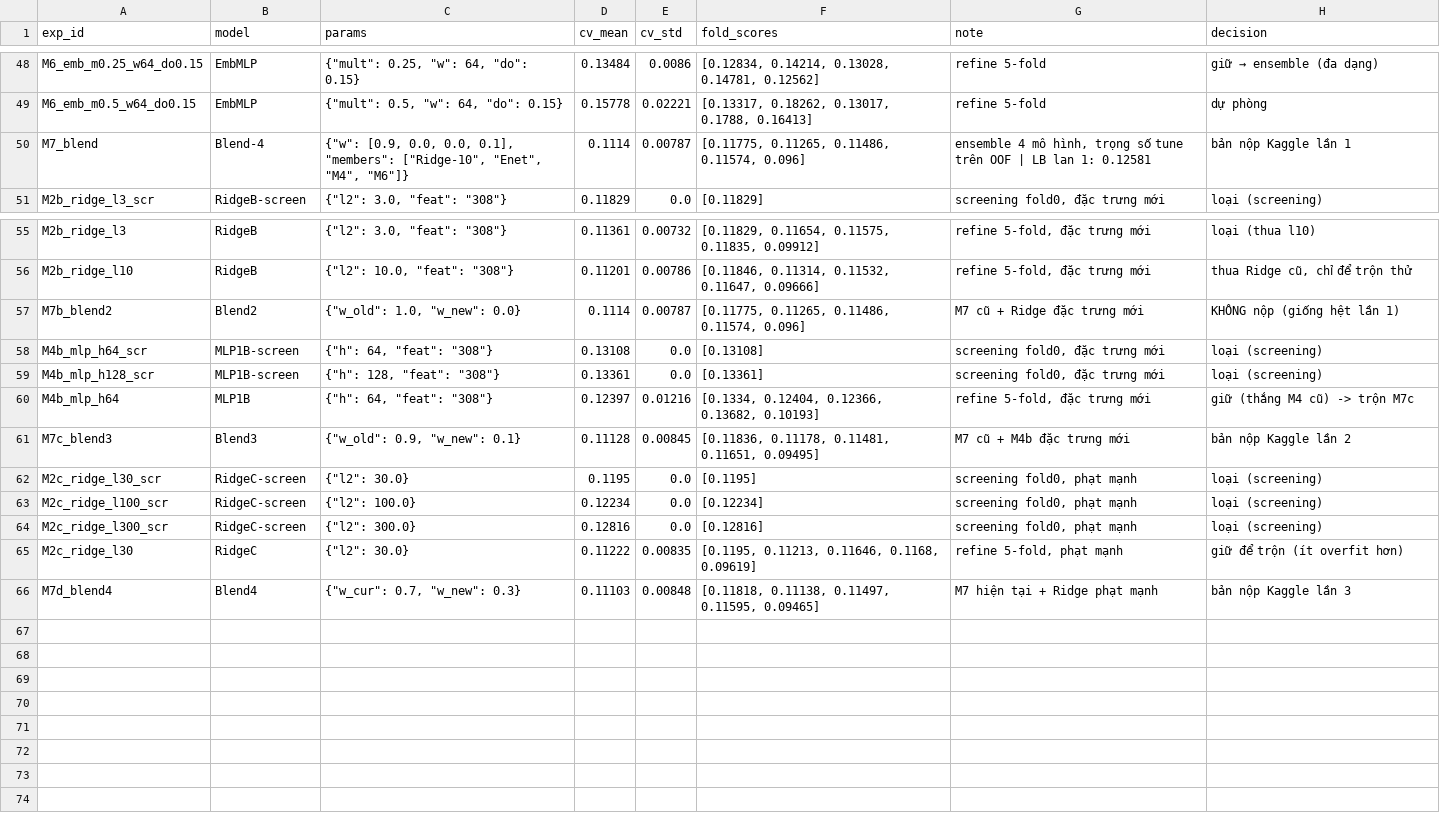
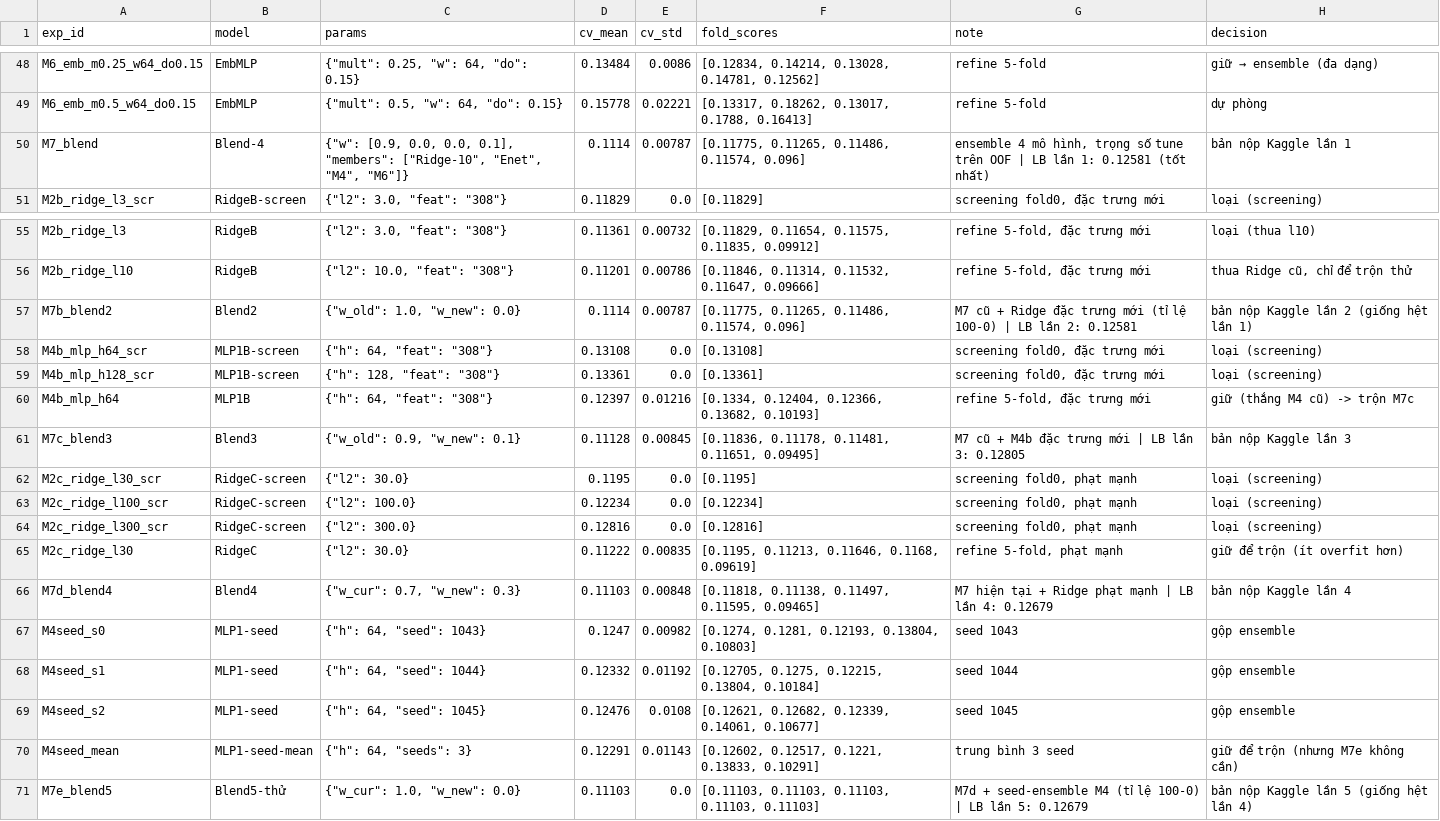
Before and after one commit to QuangMinh03042005/DeepLearningDDU1231, a CSV file: Lab02/experiments/runs.csv, drawn as a sheet; only a part is shown, gaps mark what is left out.

Commit message:
Lab02 vòng 5: seed-ensemble M4, chốt bảng 5 lần nộp (tốt nhất LB 0.12581)

```diff
--- a/Lab02/experiments/runs.csv
+++ b/Lab02/experiments/runs.csv
@@ -49,3 +49,3 @@ M6_emb_m0.25_w64_do0.15,EmbMLP,"{""mult"": 0.25, ""w"": 64, ""do"": 0.15}",0.134
 M6_emb_m0.5_w64_do0.15,EmbMLP,"{""mult"": 0.5, ""w"": 64, ""do"": 0.15}",0.15778,0.02221,"[0.13317, 0.18262, 0.13017, 0.1788, 0.16413]",refine 5-fold,dự phòng
-M7_blend,Blend-4,"{""w"": [0.9, 0.0, 0.0, 0.1], ""members"": [""Ridge-10"", ""Enet"", ""M4"", ""M6""]}",0.1114,0.00787,"[0.11775, 0.11265, 0.11486, 0.11574, 0.096]","ensemble 4 mô hình, trọng số tune trên OOF | LB lan 1: 0.12581",bản nộp Kaggle lần 1
+M7_blend,Blend-4,"{""w"": [0.9, 0.0, 0.0, 0.1], ""members"": [""Ridge-10"", ""Enet"", ""M4"", ""M6""]}",0.1114,0.00787,"[0.11775, 0.11265, 0.11486, 0.11574, 0.096]","ensemble 4 mô hình, trọng số tune trên OOF | LB lần 1: 0.12581 (tốt nhất)",bản nộp Kaggle lần 1
 M2b_ridge_l3_scr,RidgeB-screen,"{""l2"": 3.0, ""feat"": ""308""}",0.11829,0.0,[0.11829],"screening fold0, đặc trưng mới",loại (screening)
@@ -56,3 +56,3 @@ M2b_ridge_l3,RidgeB,"{""l2"": 3.0, ""feat"": ""308""}",0.11361,0.00732,"[0.11829
 M2b_ridge_l10,RidgeB,"{""l2"": 10.0, ""feat"": ""308""}",0.11201,0.00786,"[0.11846, 0.11314, 0.11532, 0.11647, 0.09666]","refine 5-fold, đặc trưng mới","thua Ridge cũ, chỉ để trộn thử"
-M7b_blend2,Blend2,"{""w_old"": 1.0, ""w_new"": 0.0}",0.1114,0.00787,"[0.11775, 0.11265, 0.11486, 0.11574, 0.096]",M7 cũ + Ridge đặc trưng mới,KHÔNG nộp (giống hệt lần 1)
+M7b_blend2,Blend2,"{""w_old"": 1.0, ""w_new"": 0.0}",0.1114,0.00787,"[0.11775, 0.11265, 0.11486, 0.11574, 0.096]",M7 cũ + Ridge đặc trưng mới (tỉ lệ 100-0) | LB lần 2: 0.12581,bản nộp Kaggle lần 2 (giống hệt lần 1)
 M4b_mlp_h64_scr,MLP1B-screen,"{""h"": 64, ""feat"": ""308""}",0.13108,0.0,[0.13108],"screening fold0, đặc trưng mới",loại (screening)
@@ -60,3 +60,3 @@ M4b_mlp_h128_scr,MLP1B-screen,"{""h"": 128, ""feat"": ""308""}",0.13361,0.0,[0.1
 M4b_mlp_h64,MLP1B,"{""h"": 64, ""feat"": ""308""}",0.12397,0.01216,"[0.1334, 0.12404, 0.12366, 0.13682, 0.10193]","refine 5-fold, đặc trưng mới",giữ (thắng M4 cũ) -> trộn M7c
-M7c_blend3,Blend3,"{""w_old"": 0.9, ""w_new"": 0.1}",0.11128,0.00845,"[0.11836, 0.11178, 0.11481, 0.11651, 0.09495]",M7 cũ + M4b đặc trưng mới,bản nộp Kaggle lần 2
+M7c_blend3,Blend3,"{""w_old"": 0.9, ""w_new"": 0.1}",0.11128,0.00845,"[0.11836, 0.11178, 0.11481, 0.11651, 0.09495]",M7 cũ + M4b đặc trưng mới | LB lần 3: 0.12805,bản nộp Kaggle lần 3
 M2c_ridge_l30_scr,RidgeC-screen,"{""l2"": 30.0}",0.1195,0.0,[0.1195],"screening fold0, phạt mạnh",loại (screening)
@@ -65,2 +65,7 @@ M2c_ridge_l300_scr,RidgeC-screen,"{""l2"": 300.0}",0.12816,0.0,[0.12816],"screen
 M2c_ridge_l30,RidgeC,"{""l2"": 30.0}",0.11222,0.00835,"[0.1195, 0.11213, 0.11646, 0.1168, 0.09619]","refine 5-fold, phạt mạnh",giữ để trộn (ít overfit hơn)
-M7d_blend4,Blend4,"{""w_cur"": 0.7, ""w_new"": 0.3}",0.11103,0.00848,"[0.11818, 0.11138, 0.11497, 0.11595, 0.09465]",M7 hiện tại + Ridge phạt mạnh,bản nộp Kaggle lần 3
+M7d_blend4,Blend4,"{""w_cur"": 0.7, ""w_new"": 0.3}",0.11103,0.00848,"[0.11818, 0.11138, 0.11497, 0.11595, 0.09465]",M7 hiện tại + Ridge phạt mạnh | LB lần 4: 0.12679,bản nộp Kaggle lần 4
+M4seed_s0,MLP1-seed,"{""h"": 64, ""seed"": 1043}",0.1247,0.00982,"[0.1274, 0.1281, 0.12193, 0.13804, 0.10803]",seed 1043,gộp ensemble
+M4seed_s1,MLP1-seed,"{""h"": 64, ""seed"": 1044}",0.12332,0.01192,"[0.12705, 0.1275, 0.12215, 0.13804, 0.10184]",seed 1044,gộp ensemble
+M4seed_s2,MLP1-seed,"{""h"": 64, ""seed"": 1045}",0.12476,0.0108,"[0.12621, 0.12682, 0.12339, 0.14061, 0.10677]",seed 1045,gộp ensemble
+M4seed_mean,MLP1-seed-mean,"{""h"": 64, ""seeds"": 3}",0.12291,0.01143,"[0.12602, 0.12517, 0.1221, 0.13833, 0.10291]",trung bình 3 seed,giữ để trộn (nhưng M7e không cần)
+M7e_blend5,Blend5-thử,"{""w_cur"": 1.0, ""w_new"": 0.0}",0.11103,0.0,"[0.11103, 0.11103, 0.11103, 0.11103, 0.11103]",M7d + seed-ensemble M4 (tỉ lệ 100-0) | LB lần 5: 0.12679,bản nộp Kaggle lần 5 (giống hệt lần 4)
```
Also changed, not shown: 8 other files.
